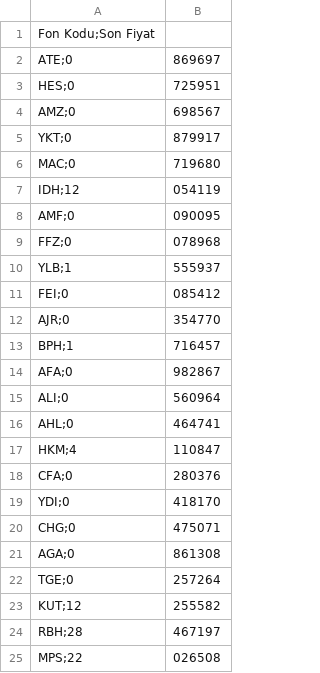
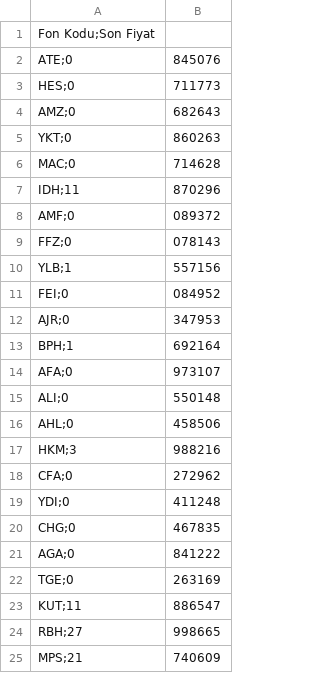
Before and after one commit to Bayraksc/tefas-otomasyon, a CSV file: guncel_fonlar.csv, drawn as a sheet.

```diff
--- a/guncel_fonlar.csv
+++ b/guncel_fonlar.csv
@@ -1,25 +1,25 @@
 Fon Kodu;Son Fiyat
-ATE;0,869697
-HES;0,725951
-AMZ;0,698567
-YKT;0,879917
-MAC;0,719680
-IDH;12,054119
-AMF;0,090095
-FFZ;0,078968
-YLB;1,555937
-FEI;0,085412
-AJR;0,354770
-BPH;1,716457
-AFA;0,982867
-ALI;0,560964
-AHL;0,464741
-HKM;4,110847
-CFA;0,280376
-YDI;0,418170
-CHG;0,475071
-AGA;0,861308
-TGE;0,257264
-KUT;12,255582
-RBH;28,467197
-MPS;22,026508
+ATE;0,845076
+HES;0,711773
+AMZ;0,682643
+YKT;0,860263
+MAC;0,714628
+IDH;11,870296
+AMF;0,089372
+FFZ;0,078143
+YLB;1,557156
+FEI;0,084952
+AJR;0,347953
+BPH;1,692164
+AFA;0,973107
+ALI;0,550148
+AHL;0,458506
+HKM;3,988216
+CFA;0,272962
+YDI;0,411248
+CHG;0,467835
+AGA;0,841222
+TGE;0,263169
+KUT;11,886547
+RBH;27,998665
+MPS;21,740609
```
